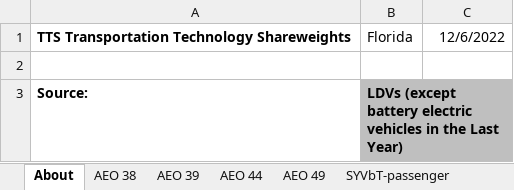
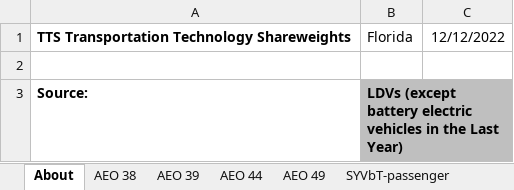
Before and after one commit to EnergyInnovation/eps-florida, an Excel workbook: InputData/trans/TTS/Transportation Technology Shareweights.xlsx, sheet About, drawn as a sheet; only a part is shown; values as stored, in another font and other column widths than the file's, no borders; the diff names each change by its address in the sheet, - before the commit and + after, or states it on an @@ line.

```diff
--- a/InputData/trans/TTS/Transportation Technology Shareweights.xlsx (sheet About)
+++ b/InputData/trans/TTS/Transportation Technology Shareweights.xlsx (sheet About)
-C1: 12/6/2022
+C1: 12/12/2022
```
Also changed, not shown: sheet TTS-HDVs-frgt, InputData/trans/AVL/Avg Vehicle Lifetime.xlsx, InputData/trans/SoCDTtiNTY/Share of Cargo Dist Transported that is New This Year.xlsx, 6 other files.
